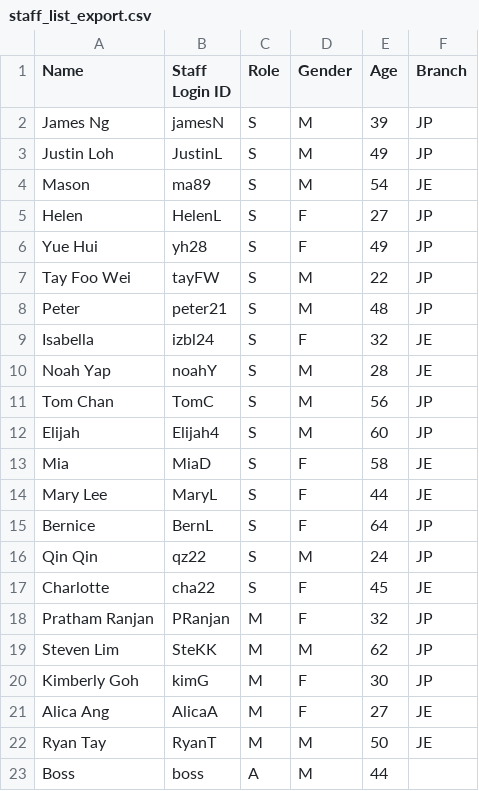
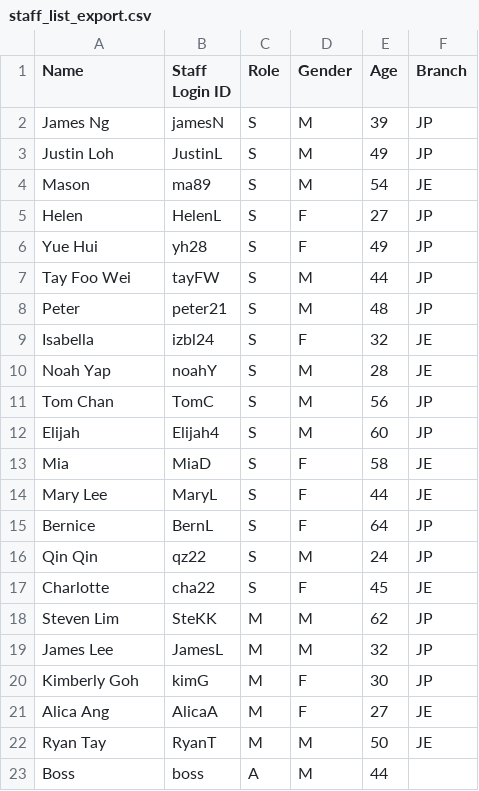
Before and after one commit to chqizh/SC2002-Grp-Assignment, a CSV file: Data/staff_list_export.csv, drawn as a sheet.

```diff
--- a/Data/staff_list_export.csv
+++ b/Data/staff_list_export.csv
@@ -6,3 +6,3 @@ Helen,HelenL,S,F,27,JP
 Yue Hui,yh28,S,F,49,JP
-Tay Foo Wei,tayFW,S,M,22,JP
+Tay Foo Wei,tayFW,S,M,44,JP
 Peter,peter21,S,M,48,JP
@@ -17,4 +17,4 @@ Qin Qin,qz22,S,M,24,JP
 Charlotte,cha22,S,F,45,JE
-Pratham Ranjan,PRanjan,M,F,32,JP
 Steven Lim,SteKK,M,M,62,JP
+James Lee,JamesL,M,M,32,JP
 Kimberly Goh,kimG,M,F,30,JP
```
Also changed, not shown: 4 other files.
